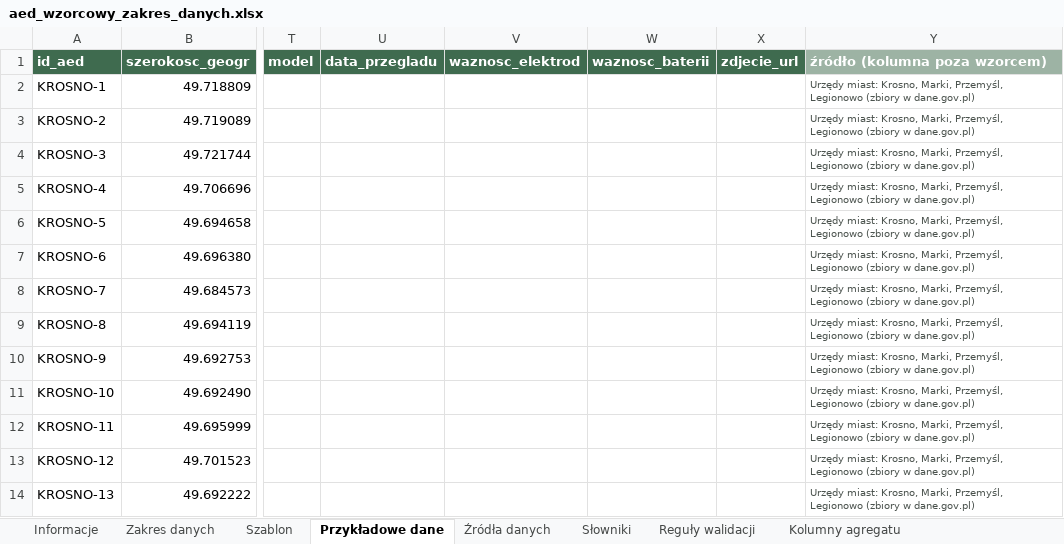
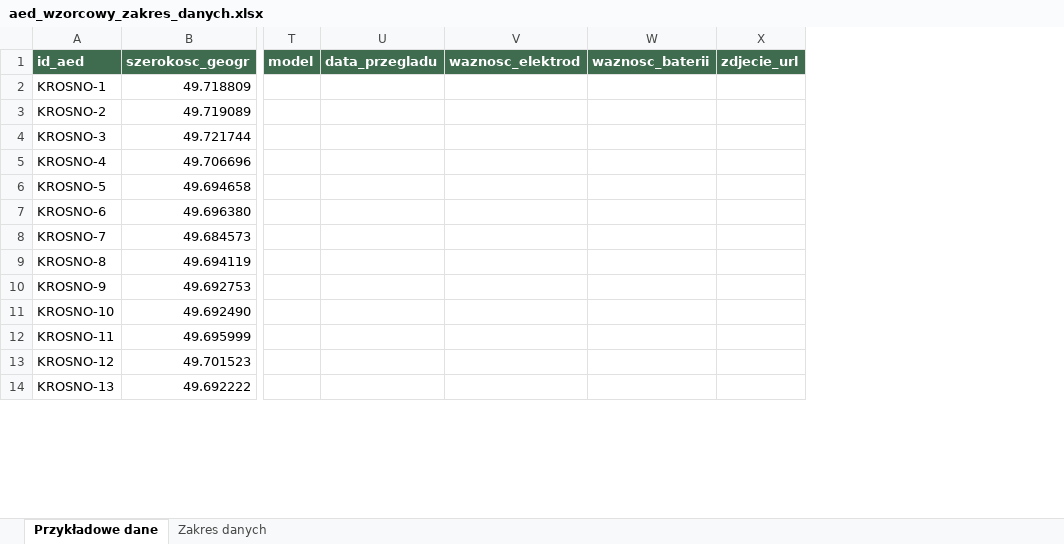
Before and after one commit to Solvro/aed-hacknation-2026, an Excel workbook: wzorcowy-zakres-danych/aed_wzorcowy_zakres_danych.xlsx, sheet Przykładowe dane, drawn as a sheet; only a part is shown, gaps mark what is left out; values as stored, in another font and other column widths than the file's, no borders; the diff names each change by its address in the sheet, - before the commit and + after, or states it on an @@ line.

Commit message:
Wzorcowy zakres: arkusz w wersji uproszczonej (Przykładowe dane + Zakres danych)
Prawdziwe dane (1006 AED) tylko w arkuszu „Przykładowe dane”, bez dodatkowych zakładek;
źródło każdego wiersza zostaje w aed_dane_przykladowe.csv

```diff
--- a/wzorcowy-zakres-danych/aed_wzorcowy_zakres_danych.xlsx (sheet Przykładowe dane)
+++ b/wzorcowy-zakres-danych/aed_wzorcowy_zakres_danych.xlsx (sheet Przykładowe dane)
-sheet tab: Informacje
-sheet tab: Szablon
-sheet tab: Źródła danych
-sheet tab: Słowniki
-sheet tab: Reguły walidacji
-sheet tab: Kolumny agregatu
@@ sheet tab order changed: Przykładowe dane | Zakres danych @@
-column Y (źródło (kolumna poza wzorcem)), rows 2-14: all Urzędy miast: Krosno, Marki, Przemyśl, Legionowo (zbiory w dane.gov.pl)
```
Also changed, not shown: 3 other files.
